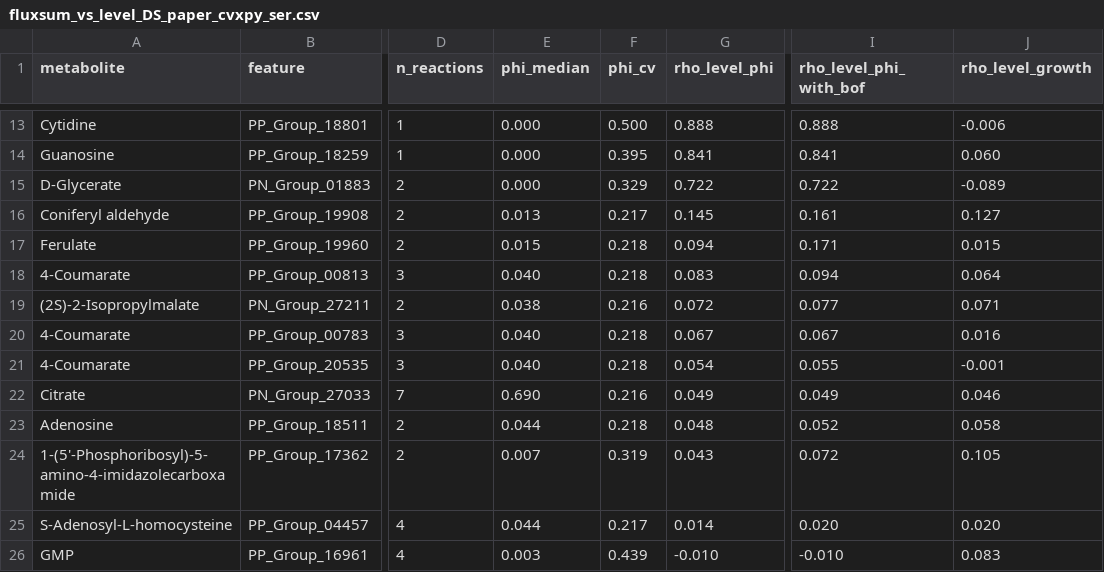
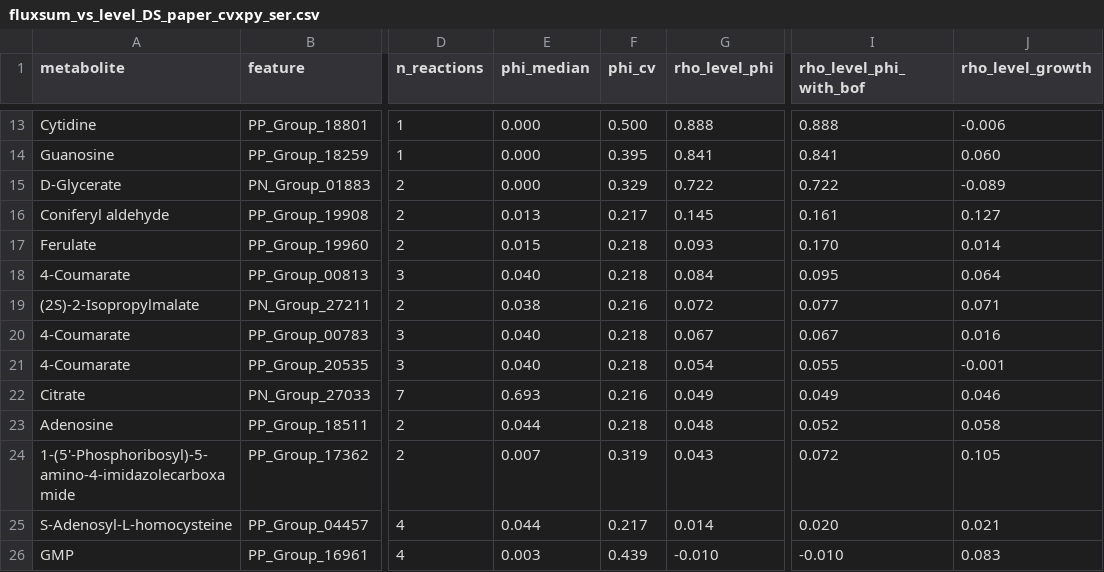
Before and after one commit to kyalkut/maize-netgs, a CSV file: output/fluxsum_vs_level_DS_paper_cvxpy_ser.csv, drawn as a sheet; only a part is shown, gaps mark what is left out; the diff covers the shown part only; the diff names each change by its address in the sheet, - before the commit and + after, or states it on an @@ line.

```diff
--- a/output/fluxsum_vs_level_DS_paper_cvxpy_ser.csv
+++ b/output/fluxsum_vs_level_DS_paper_cvxpy_ser.csv
-G17 (rho_level_phi): 0.094
+G17 (rho_level_phi): 0.093
-I17 (rho_level_phi_with_bof): 0.171
+I17 (rho_level_phi_with_bof): 0.170
-J17 (rho_level_growth): 0.015
+J17 (rho_level_growth): 0.014
-G18 (rho_level_phi): 0.083
+G18 (rho_level_phi): 0.084
-I18 (rho_level_phi_with_bof): 0.094
+I18 (rho_level_phi_with_bof): 0.095
-E22 (phi_median): 0.690
+E22 (phi_median): 0.693
-J25 (rho_level_growth): 0.020
+J25 (rho_level_growth): 0.021
```
Also changed, not shown: 8 edited cells elsewhere in this file, output/fluxsum_DS_paper_cvxpy_ser.csv, steps/08_fluxsum/outputs/fluxsum_DS_paper_cvxpy_ser.csv, 22 other files.
